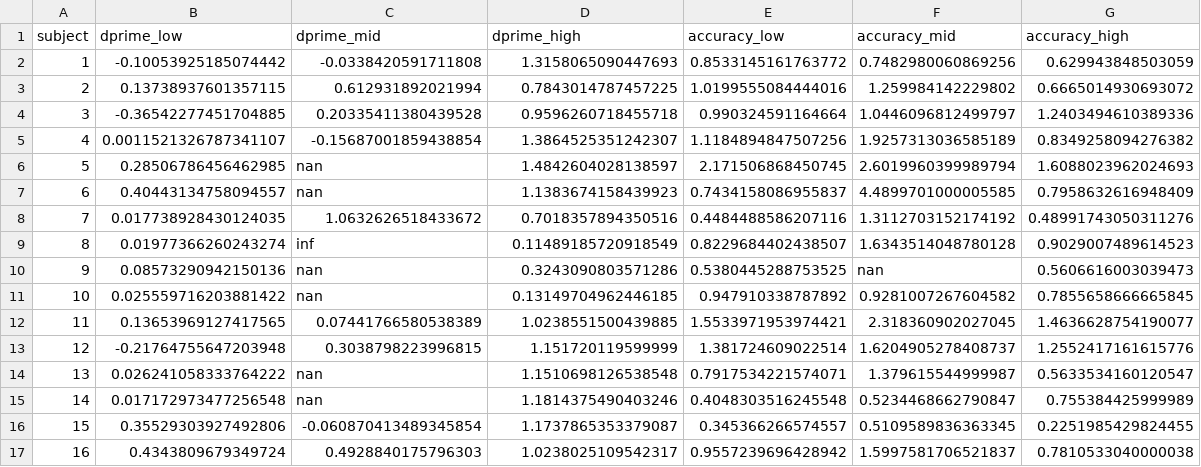
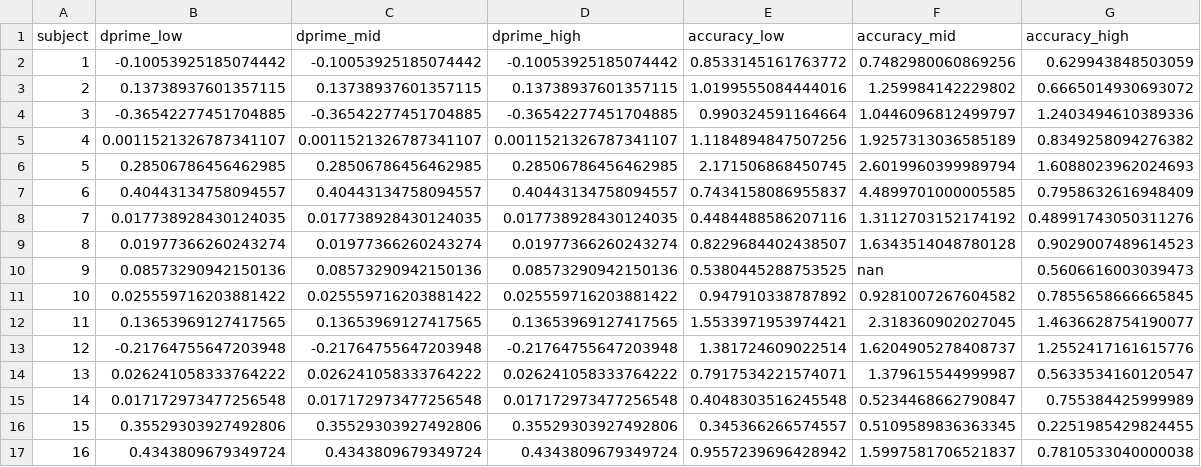
Before and after one commit to andreabruera/unaware_semantics, a TSV file: plots_events_analyses/derivatives/derivatives_trials_dprime_accuracies.tsv, drawn as a sheet; only a part is shown; the diff covers the shown part only.

```diff
--- a/plots_events_analyses/derivatives/derivatives_trials_dprime_accuracies.tsv
+++ b/plots_events_analyses/derivatives/derivatives_trials_dprime_accuracies.tsv
@@ -1,17 +1,17 @@
 subject	dprime_low	dprime_mid	dprime_high	accuracy_low	accuracy_mid	accuracy_high
-1	-0.10053925185074442	-0.0338420591711808	1.3158065090447693	0.8533145161763772	0.7482980060869256	0.629943848503059	
-2	0.13738937601357115	0.612931892021994	0.7843014787457225	1.0199555084444016	1.259984142229802	0.6665014930693072	
-3	-0.36542277451704885	0.20335411380439528	0.9596260718455718	0.990324591164664	1.0446096812499797	1.2403494610389336	
-4	0.0011521326787341107	-0.15687001859438854	1.3864525351242307	1.1184894847507256	1.9257313036585189	0.8349258094276382	
-5	0.28506786456462985	nan	1.4842604028138597	2.171506868450745	2.6019960399989794	1.6088023962024693	
-6	0.40443134758094557	nan	1.1383674158439923	0.7434158086955837	4.4899701000005585	0.7958632616948409	
-7	0.017738928430124035	1.0632626518433672	0.7018357894350516	0.4484488586207116	1.3112703152174192	0.48991743050311276	
-8	0.01977366260243274	inf	0.11489185720918549	0.8229684402438507	1.6343514048780128	0.9029007489614523	
-9	0.08573290942150136	nan	0.3243090803571286	0.5380445288753525	nan	0.5606616003039473	
-10	0.025559716203881422	nan	0.13149704962446185	0.947910338787892	0.9281007267604582	0.7855658666665845	
-11	0.13653969127417565	0.07441766580538389	1.0238551500439885	1.5533971953974421	2.318360902027045	1.4636628754190077	
-12	-0.21764755647203948	0.3038798223996815	1.151720119599999	1.381724609022514	1.6204905278408737	1.2552417161615776	
-13	0.026241058333764222	nan	1.1510698126538548	0.7917534221574071	1.379615544999987	0.5633534160120547	
-14	0.017172973477256548	nan	1.1814375490403246	0.4048303516245548	0.5234468662790847	0.755384425999989	
-15	0.35529303927492806	-0.060870413489345854	1.1737865353379087	0.345366266574557	0.5109589836363345	0.2251985429824455	
-16	0.4343809679349724	0.4928840175796303	1.0238025109542317	0.9557239696428942	1.5997581706521837	0.7810533040000038	
+1	-0.10053925185074442	-0.10053925185074442	-0.10053925185074442	0.8533145161763772	0.7482980060869256	0.629943848503059	
+2	0.13738937601357115	0.13738937601357115	0.13738937601357115	1.0199555084444016	1.259984142229802	0.6665014930693072	
+3	-0.36542277451704885	-0.36542277451704885	-0.36542277451704885	0.990324591164664	1.0446096812499797	1.2403494610389336	
+4	0.0011521326787341107	0.0011521326787341107	0.0011521326787341107	1.1184894847507256	1.9257313036585189	0.8349258094276382	
+5	0.28506786456462985	0.28506786456462985	0.28506786456462985	2.171506868450745	2.6019960399989794	1.6088023962024693	
+6	0.40443134758094557	0.40443134758094557	0.40443134758094557	0.7434158086955837	4.4899701000005585	0.7958632616948409	
+7	0.017738928430124035	0.017738928430124035	0.017738928430124035	0.4484488586207116	1.3112703152174192	0.48991743050311276	
+8	0.01977366260243274	0.01977366260243274	0.01977366260243274	0.8229684402438507	1.6343514048780128	0.9029007489614523	
+9	0.08573290942150136	0.08573290942150136	0.08573290942150136	0.5380445288753525	nan	0.5606616003039473	
+10	0.025559716203881422	0.025559716203881422	0.025559716203881422	0.947910338787892	0.9281007267604582	0.7855658666665845	
+11	0.13653969127417565	0.13653969127417565	0.13653969127417565	1.5533971953974421	2.318360902027045	1.4636628754190077	
+12	-0.21764755647203948	-0.21764755647203948	-0.21764755647203948	1.381724609022514	1.6204905278408737	1.2552417161615776	
+13	0.026241058333764222	0.026241058333764222	0.026241058333764222	0.7917534221574071	1.379615544999987	0.5633534160120547	
+14	0.017172973477256548	0.017172973477256548	0.017172973477256548	0.4048303516245548	0.5234468662790847	0.755384425999989	
+15	0.35529303927492806	0.35529303927492806	0.35529303927492806	0.345366266574557	0.5109589836363345	0.2251985429824455	
+16	0.4343809679349724	0.4343809679349724	0.4343809679349724	0.9557239696428942	1.5997581706521837	0.7810533040000038	
```
Also changed, not shown: 58 edited cells elsewhere in this file, plots_events_analyses/derivatives/d-prime_per_subject.tsv, 3 other files.
